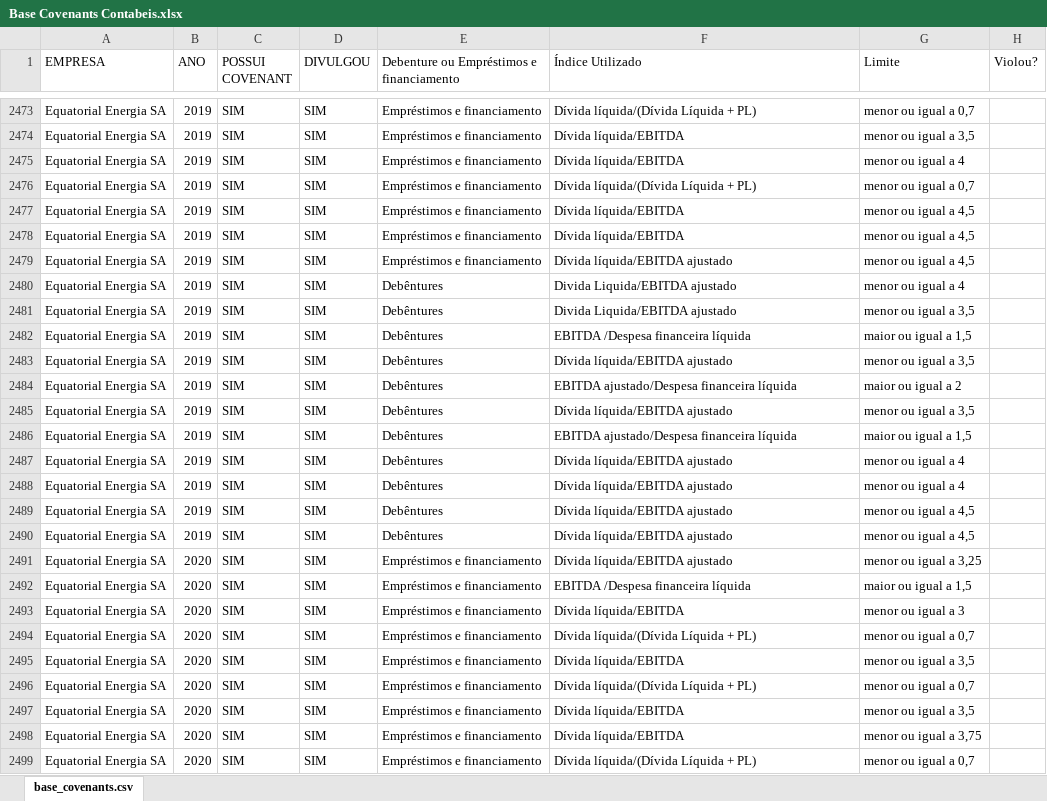
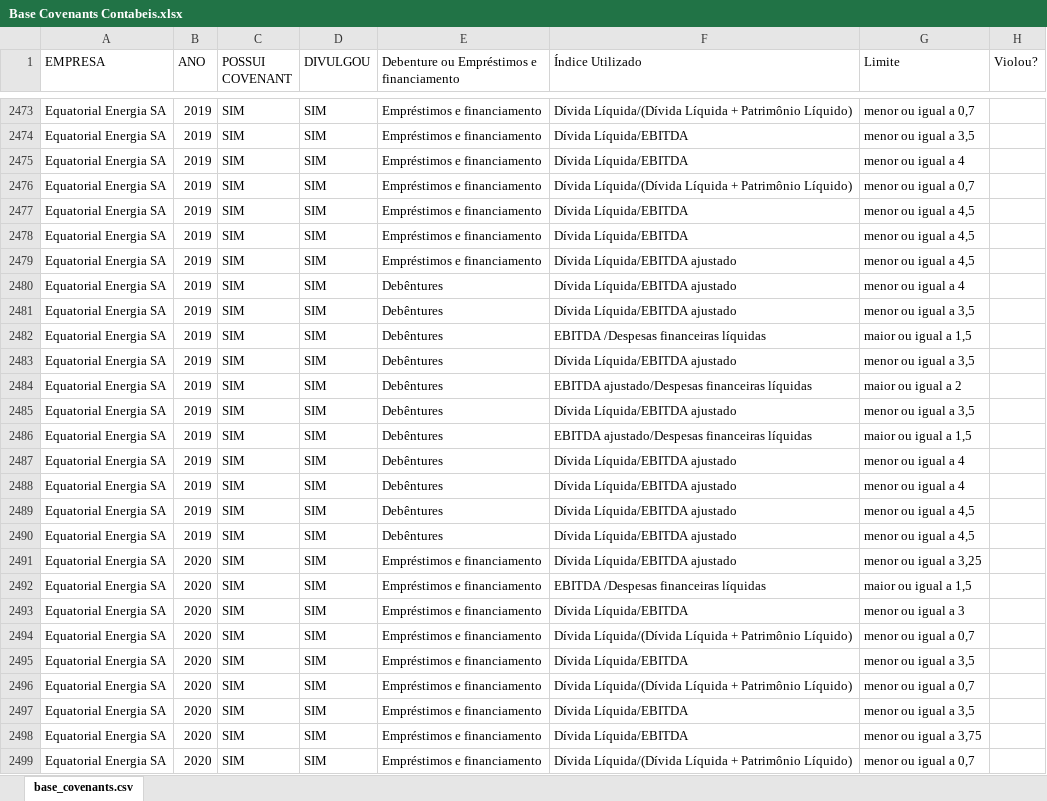
Before and after one commit to meduardajustino/Covenants-Contabeis, an Excel workbook: Base Covenants Contabeis.xlsx, sheet base_covenants.csv, drawn as a sheet; only a part is shown, gaps mark what is left out; values as stored, in another font and other column widths than the file's, no cell formats; charts and pictures and conditional formats not drawn; the diff covers the shown part only; the diff names each change by its address in the sheet, - before the commit and + after, or states it on an @@ line.

Commit message:
Atualização da base de dados (correção de índices financeiros)

```diff
--- a/Base Covenants Contabeis.xlsx (sheet base_covenants.csv)
+++ b/Base Covenants Contabeis.xlsx (sheet base_covenants.csv)
-F2473 (Índice Utilizado): Dívida líquida/(Dívida Líquida + PL)
+F2473 (Índice Utilizado): Dívida Líquida/(Dívida Líquida + Patrimônio Líquido)
-F2474:F2475 (Índice Utilizado): Dívida líquida/EBITDA
+F2474:F2475 (Índice Utilizado): Dívida Líquida/EBITDA
-F2476 (Índice Utilizado): Dívida líquida/(Dívida Líquida + PL)
+F2476 (Índice Utilizado): Dívida Líquida/(Dívida Líquida + Patrimônio Líquido)
-F2477:F2478 (Índice Utilizado): Dívida líquida/EBITDA
+F2477:F2478 (Índice Utilizado): Dívida Líquida/EBITDA
-F2479 (Índice Utilizado): Dívida líquida/EBITDA ajustado
+F2479 (Índice Utilizado): Dívida Líquida/EBITDA ajustado
-F2480:F2481 (Índice Utilizado): Divida Liquida/EBITDA ajustado
+F2480:F2481 (Índice Utilizado): Dívida Líquida/EBITDA ajustado
-F2482 (Índice Utilizado): EBITDA /Despesa financeira líquida
+F2482 (Índice Utilizado): EBITDA /Despesas financeiras líquidas
-F2483 (Índice Utilizado): Dívida líquida/EBITDA ajustado
+F2483 (Índice Utilizado): Dívida Líquida/EBITDA ajustado
-F2484 (Índice Utilizado): EBITDA ajustado/Despesa financeira líquida
+F2484 (Índice Utilizado): EBITDA ajustado/Despesas financeiras líquidas
-F2485 (Índice Utilizado): Dívida líquida/EBITDA ajustado
+F2485 (Índice Utilizado): Dívida Líquida/EBITDA ajustado
-F2486 (Índice Utilizado): EBITDA ajustado/Despesa financeira líquida
+F2486 (Índice Utilizado): EBITDA ajustado/Despesas financeiras líquidas
-F2487:F2491 (Índice Utilizado): Dívida líquida/EBITDA ajustado
+F2487:F2491 (Índice Utilizado): Dívida Líquida/EBITDA ajustado
-F2492 (Índice Utilizado): EBITDA /Despesa financeira líquida
+F2492 (Índice Utilizado): EBITDA /Despesas financeiras líquidas
-F2493 (Índice Utilizado): Dívida líquida/EBITDA
+F2493 (Índice Utilizado): Dívida Líquida/EBITDA
-F2494 (Índice Utilizado): Dívida líquida/(Dívida Líquida + PL)
+F2494 (Índice Utilizado): Dívida Líquida/(Dívida Líquida + Patrimônio Líquido)
-F2495 (Índice Utilizado): Dívida líquida/EBITDA
+F2495 (Índice Utilizado): Dívida Líquida/EBITDA
-F2496 (Índice Utilizado): Dívida líquida/(Dívida Líquida + PL)
+F2496 (Índice Utilizado): Dívida Líquida/(Dívida Líquida + Patrimônio Líquido)
-F2497:F2498 (Índice Utilizado): Dívida líquida/EBITDA
+F2497:F2498 (Índice Utilizado): Dívida Líquida/EBITDA
-F2499 (Índice Utilizado): Dívida líquida/(Dívida Líquida + PL)
+F2499 (Índice Utilizado): Dívida Líquida/(Dívida Líquida + Patrimônio Líquido)
```
Also changed, not shown: 1756 edited cells elsewhere in this sheet, cell formats, empresas_merge_final.xlsx, 1 other file.
